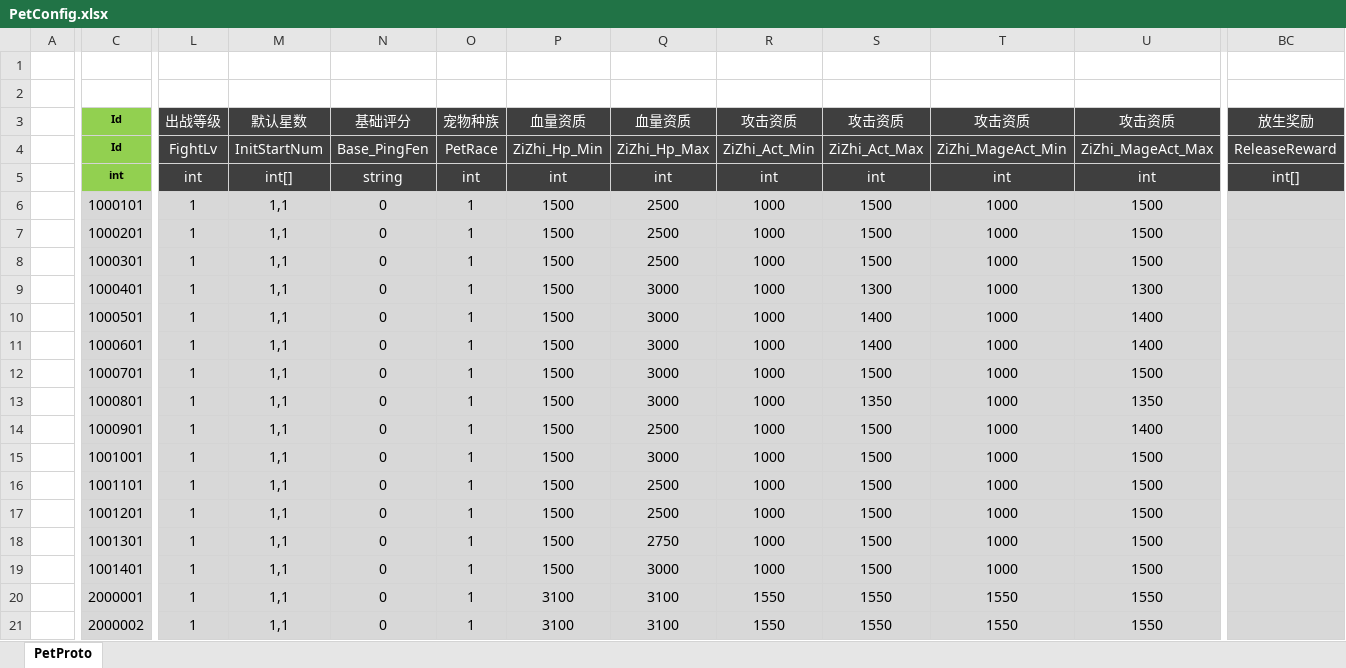
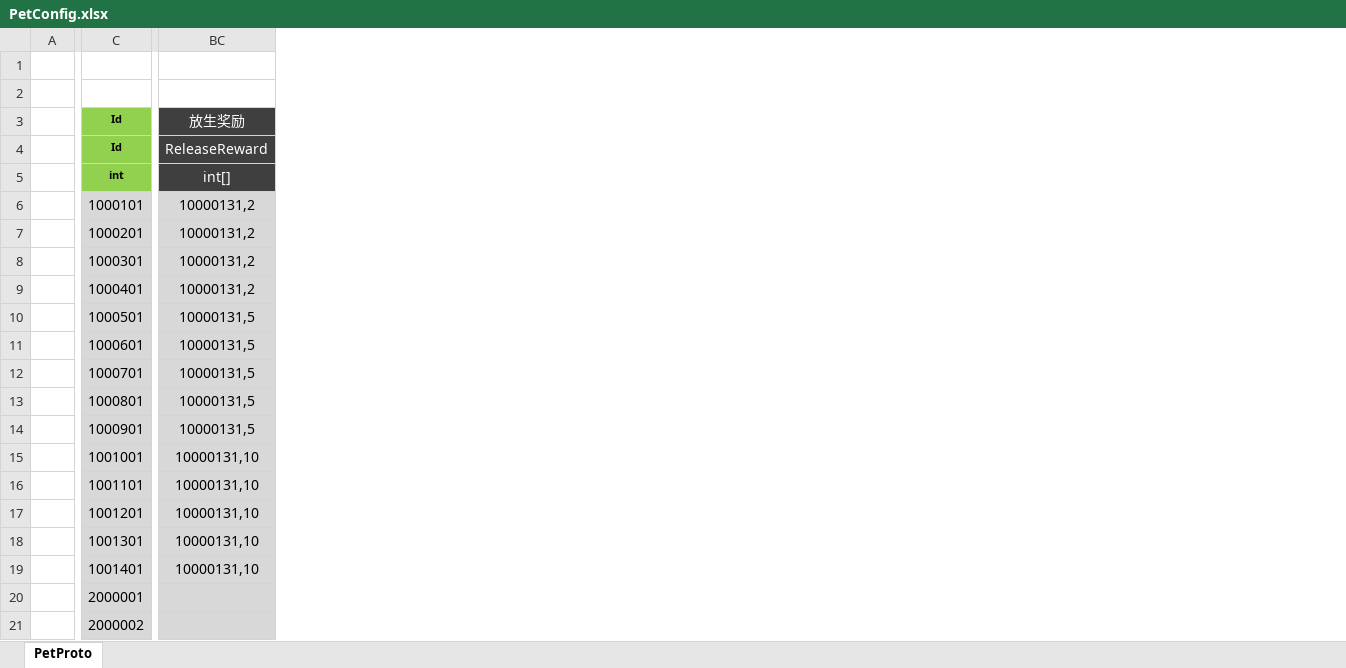
Before and after one commit to csyinghuochong/weijing, an Excel workbook: Excel/PetConfig.xlsx, sheet PetProto, drawn as a sheet; only a part is shown, gaps mark what is left out; values as stored, in another font and other column widths than the file's, no borders; the diff covers the shown part only; the diff names each change by its address in the sheet, - before the commit and + after, or states it on an @@ line.

```diff
--- a/Excel/PetConfig.xlsx (sheet PetProto)
+++ b/Excel/PetConfig.xlsx (sheet PetProto)
@@ column L (出战等级) hidden, rows 4-21: FightLv | int | 1 | 1 | 1 | 1 | 1 | 1 | 1 | 1 | 1 | 1 | 1 | 1 | 1 | 1 | 1 | 1 @@
@@ column M (默认星数) hidden, rows 4-21: InitStartNum | int[] | 1,1 | 1,1 | 1,1 | 1,1 | 1,1 | 1,1 | 1,1 | 1,1 | 1,1 | 1,1 | 1,1 | 1,1 | 1,1 | 1,1 | 1,1 | 1,1 @@
@@ column N (基础评分) hidden, rows 4-21: Base_PingFen | string | 0 | 0 | 0 | 0 | 0 | 0 | 0 | 0 | 0 | 0 | 0 | 0 | 0 | 0 | 0 | 0 @@
@@ column O (宠物种族) hidden, rows 4-21: PetRace | int | 1 | 1 | 1 | 1 | 1 | 1 | 1 | 1 | 1 | 1 | 1 | 1 | 1 | 1 | 1 | 1 @@
@@ column P (血量资质) hidden, rows 4-21: ZiZhi_Hp_Min | int | 1500 | 1500 | 1500 | 1500 | 1500 | 1500 | 1500 | 1500 | 1500 | 1500 | 1500 | 1500 | 1500 | 1500 | 3100 | 3100 @@
@@ column Q (血量资质) hidden, rows 4-21: ZiZhi_Hp_Max | int | 2500 | 2500 | 2500 | 3000 | 3000 | 3000 | 3000 | 3000 | 2500 | 3000 | 2500 | 2500 | 2750 | 3000 | 3100 | 3100 @@
@@ column R (攻击资质) hidden, rows 4-21: ZiZhi_Act_Min | int | 1000 | 1000 | 1000 | 1000 | 1000 | 1000 | 1000 | 1000 | 1000 | 1000 | 1000 | 1000 | 1000 | 1000 | 1550 | 1550 @@
@@ column S (攻击资质) hidden, rows 4-21: ZiZhi_Act_Max | int | 1500 | 1500 | 1500 | 1300 | 1400 | 1400 | 1500 | 1350 | 1500 | 1500 | 1500 | 1500 | 1500 | 1500 | 1550 | 1550 @@
@@ column T (攻击资质) hidden, rows 4-21: ZiZhi_MageAct_Min | int | 1000 | 1000 | 1000 | 1000 | 1000 | 1000 | 1000 | 1000 | 1000 | 1000 | 1000 | 1000 | 1000 | 1000 | 1550 | 1550 @@
@@ column U (攻击资质) hidden, rows 4-21: ZiZhi_MageAct_Max | int | 1500 | 1500 | 1500 | 1300 | 1400 | 1400 | 1500 | 1350 | 1400 | 1500 | 1500 | 1500 | 1500 | 1500 | 1550 | 1550 @@
-BC6:BC9 (放生奖励): (empty)
+BC6:BC9 (放生奖励): 10000131,2
-BC10:BC14 (放生奖励): (empty)
+BC10:BC14 (放生奖励): 10000131,5
-BC15:BC19 (放生奖励): (empty)
+BC15:BC19 (放生奖励): 10000131,10
```
Also changed, not shown: 33 removed columns elsewhere in this sheet, Excel/ItemConfig.xlsx, Excel/SkillBuffConfig.xlsx, 1 other file.
